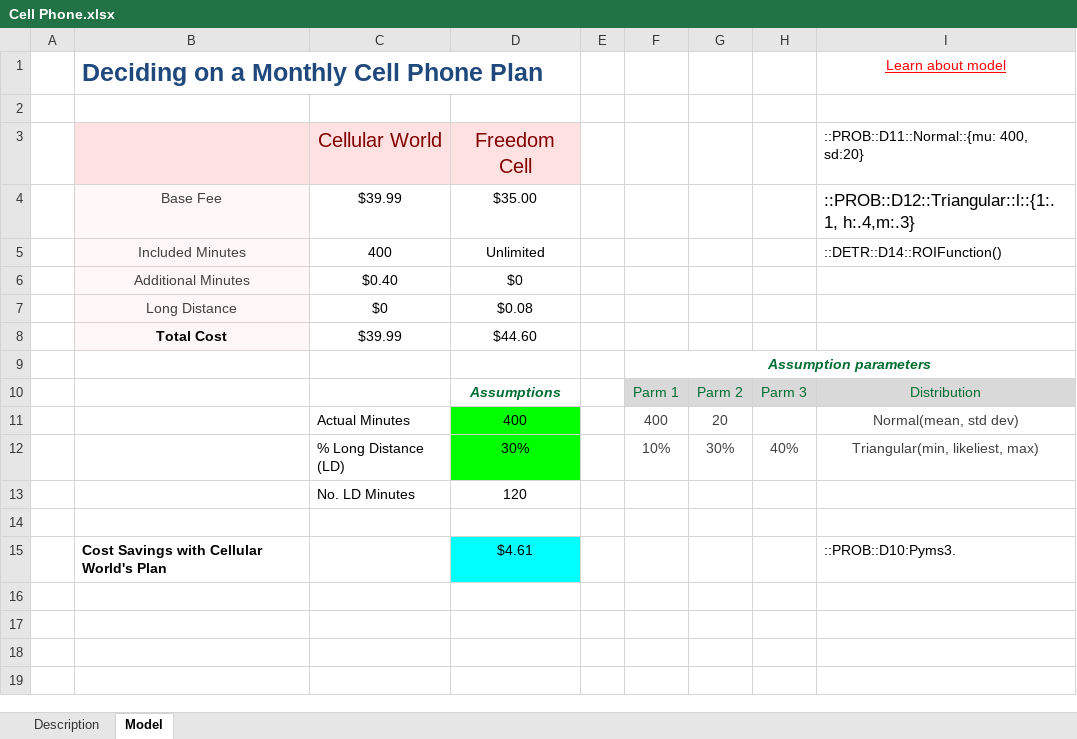
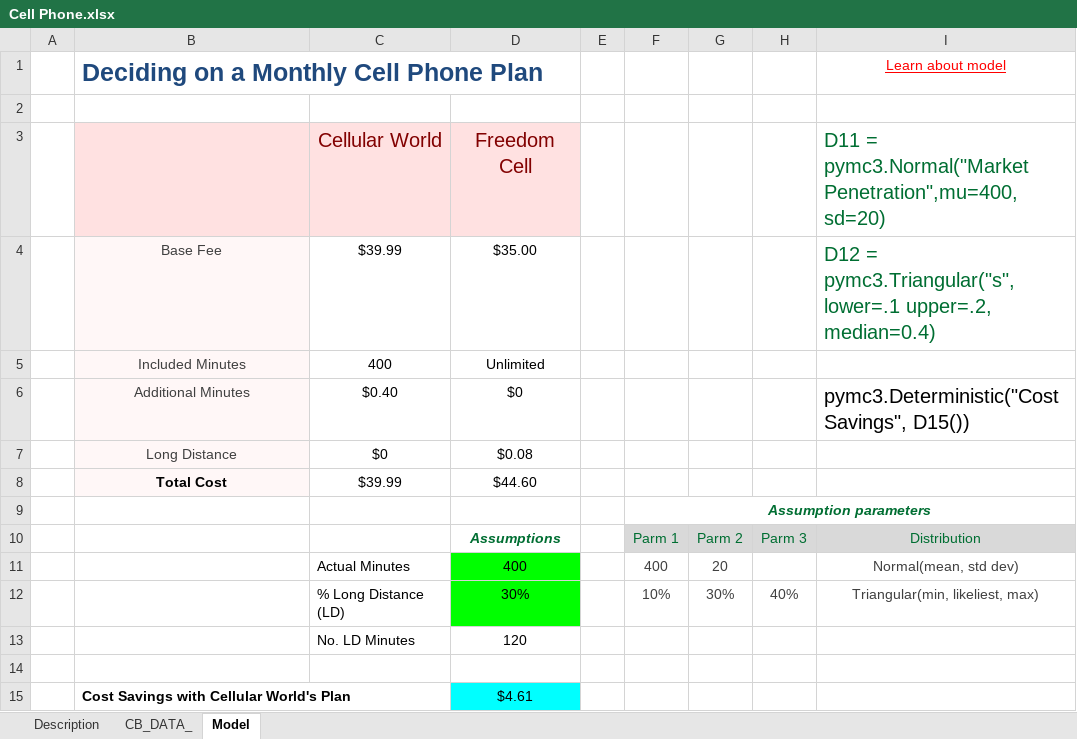
Before and after one commit to sada-narayanappa/Notebooks, an Excel workbook: Notes/MCMC/Cell Phone.xlsx, sheet Model, drawn as a sheet; values as stored, in another font and other column widths than the file's, no borders; charts and pictures not drawn; the diff names each change by its address in the sheet, - before the commit and + after, or states it on an @@ line.

```diff
--- a/Notes/MCMC/Cell Phone.xlsx (sheet Model)
+++ b/Notes/MCMC/Cell Phone.xlsx (sheet Model)
@@ sheet tab unhidden: CB_DATA_ @@
-I3: ::PROB::D11::Normal::{mu: 400, sd:20}
+I3: D11 = pymc3.Normal("Market Penetration",mu=400, sd=20)
-I3:I4 text colour: black
+I3:I4 text colour: #006E32, text size: larger
-I4: ::PROB::D12::Triangular::l::{1:.1, h:.4,m:.3}
+I4: D12 = pymc3.Triangular("s", lower=.1 upper=.2, median=0.4)
-I5: ::DETR::D14::ROIFunction()
+I5: (empty)
-I6: (empty)
+I6: pymc3.Deterministic("Cost Savings", D15())
-I15: ::PROB::D10:Pyms3.
+I15: (empty)
```
Also changed, not shown: Notes/MCMC/Examples/Cell Phone.xlsx, Notes/MCMC/cb2.xlsx, 2 other files.
